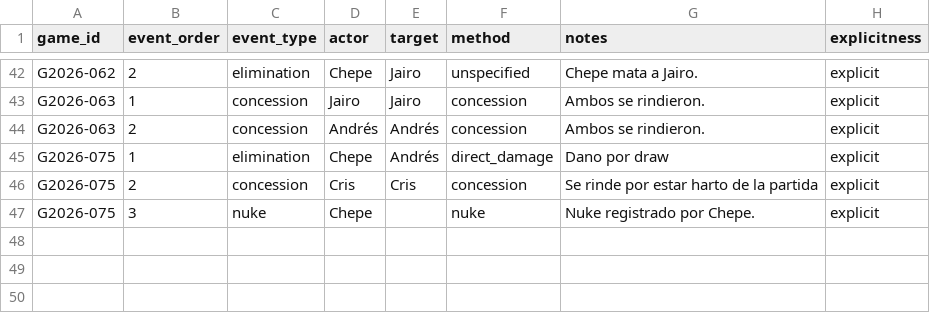
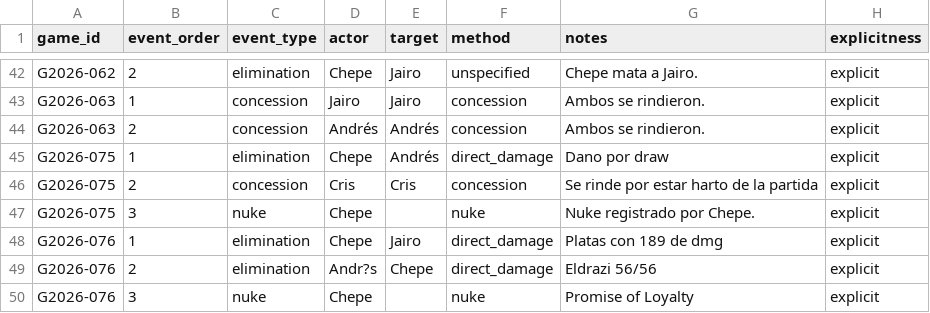
Before and after one commit to Jos242/magicStats, a CSV file: data/events.csv, drawn as a sheet; only a part is shown, gaps mark what is left out.

```diff
--- a/data/events.csv
+++ b/data/events.csv
@@ -47 +47,4 @@ G2026-075,2,concession,Cris,Cris,concession,Se rinde por estar harto de la parti
 G2026-075,3,nuke,Chepe,,nuke,Nuke registrado por Chepe.,explicit
+G2026-076,1,elimination,Chepe,Jairo,direct_damage,Platas con 189 de dmg,explicit
+G2026-076,2,elimination,Andr?s,Chepe,direct_damage,Eldrazi 56/56,explicit
+G2026-076,3,nuke,Chepe,,nuke,Promise of Loyalty,explicit
```
Also changed, not shown: data/deck_catalog.csv, data/game_players.csv, 4 other files.
